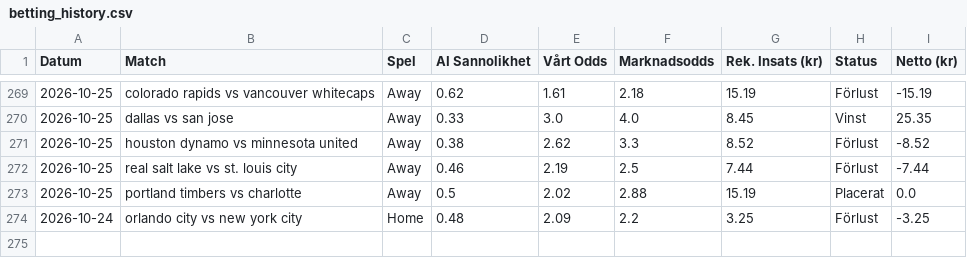
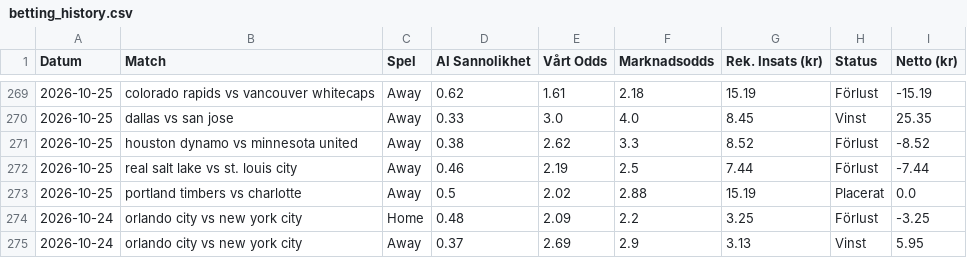
Before and after one commit to bjorndalman/website, a CSV file: data/betting_history.csv, drawn as a sheet; only a part is shown, gaps mark what is left out; the diff names each change by its address in the sheet, - before the commit and + after, or states it on an @@ line.

Commit message:
🏆 Automatisk synk: Ny bot-data och JSON-filer

```diff
--- a/data/betting_history.csv
+++ b/data/betting_history.csv
+row 275: 2026-10-24 | orlando city vs new york city | Away | 0.37 | 2.69 | 2.9 | 3.13 | Vinst | 5.95
```
Also changed, not shown: data/portfolio_summary.csv, 3 other files.
